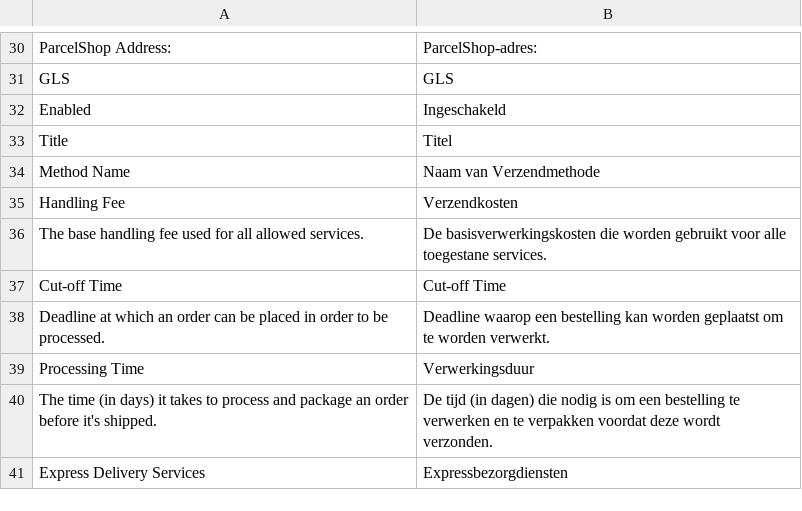
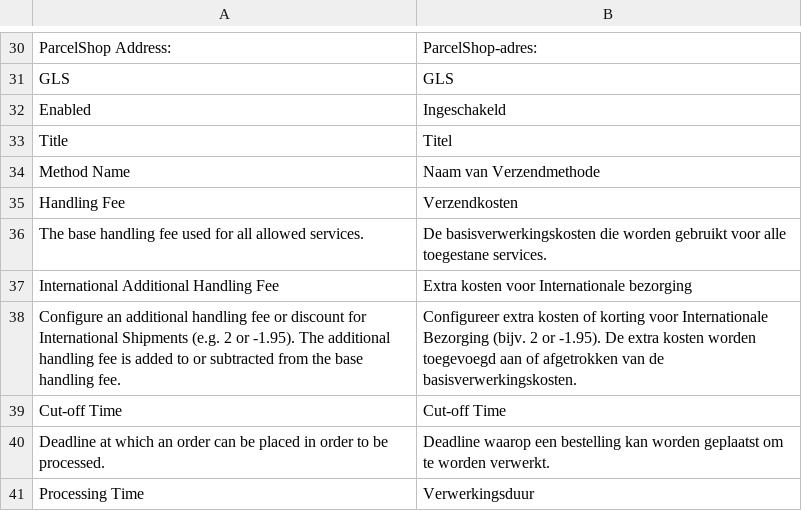
Before and after one commit to tig-nl/gls-magento2, a CSV file: i18n/nl_NL.csv, drawn as a sheet; only a part is shown, gaps mark what is left out; the shorter side is filled out with more unchanged rows.

```diff
--- a/i18n/nl_NL.csv
+++ b/i18n/nl_NL.csv
@@ -36,2 +36,4 @@ Title,Titel
 "The base handling fee used for all allowed services.","De basisverwerkingskosten die worden gebruikt voor alle toegestane services."
+"International Additional Handling Fee","Extra kosten voor Internationale bezorging"
+"Configure an additional handling fee or discount for International Shipments (e.g. 2 or -1.95). The additional handling fee is added to or subtracted from the base handling fee.","Configureer extra kosten of korting voor Internationale Bezorging (bijv. 2 or -1.95). De extra kosten worden toegevoegd aan of afgetrokken van de basisverwerkingskosten."
 "Cut-off Time","Cut-off Time"
```
Also changed, not shown: i18n/en_US.csv.
